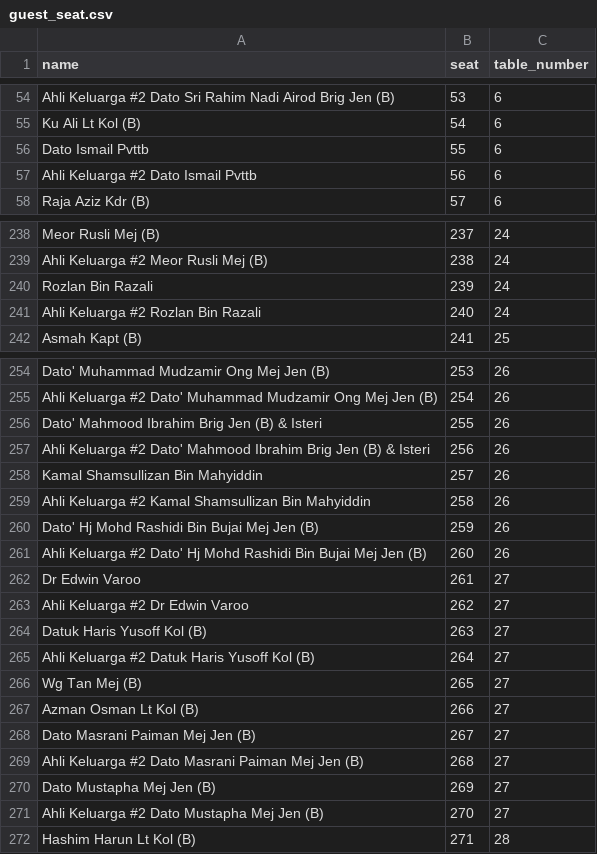
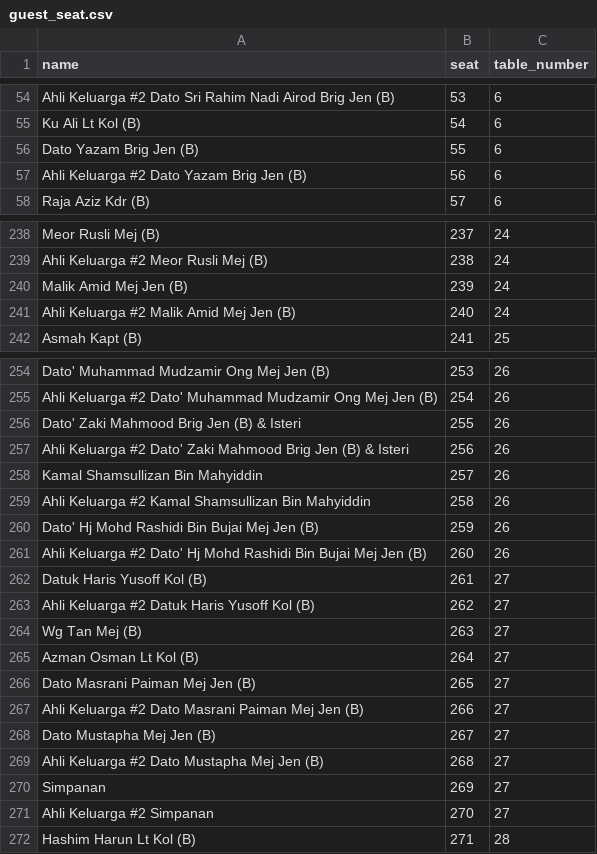
Before and after one commit to hamdanyc/reception, a CSV file: guest_seat.csv, drawn as a sheet; only a part is shown, gaps mark what is left out; the diff covers the shown part only.

```diff
--- a/guest_seat.csv
+++ b/guest_seat.csv
@@ -55,4 +55,4 @@ Ahli Keluarga #2 Dato Sri Rahim Nadi Airod Brig Jen (B),53,6
 Ku Ali Lt Kol (B),54,6
-Dato Ismail Pvttb,55,6
-Ahli Keluarga #2 Dato Ismail Pvttb,56,6
+Dato Yazam Brig Jen (B),55,6
+Ahli Keluarga #2 Dato Yazam Brig Jen (B),56,6
 Raja Aziz Kdr (B),57,6
@@ -239,4 +239,4 @@ Meor Rusli Mej (B),237,24
 Ahli Keluarga #2 Meor Rusli Mej (B),238,24
-Rozlan Bin Razali,239,24
-Ahli Keluarga #2 Rozlan Bin Razali,240,24
+Malik Amid Mej Jen (B),239,24
+Ahli Keluarga #2 Malik Amid Mej Jen (B),240,24
 Asmah Kapt (B),241,25
@@ -255,4 +255,4 @@ Dato' Muhammad Mudzamir Ong Mej Jen (B),253,26
 Ahli Keluarga #2 Dato' Muhammad Mudzamir Ong Mej Jen (B),254,26
-Dato' Mahmood Ibrahim Brig Jen (B) & Isteri,255,26
-Ahli Keluarga #2 Dato' Mahmood Ibrahim Brig Jen (B) & Isteri,256,26
+Dato' Zaki Mahmood Brig Jen (B) & Isteri,255,26
+Ahli Keluarga #2 Dato' Zaki Mahmood Brig Jen (B) & Isteri,256,26
 Kamal Shamsullizan Bin Mahyiddin,257,26
@@ -261,12 +261,12 @@ Dato' Hj Mohd Rashidi Bin Bujai Mej Jen (B),259,26
 Ahli Keluarga #2 Dato' Hj Mohd Rashidi Bin Bujai Mej Jen (B),260,26
-Dr Edwin Varoo,261,27
-Ahli Keluarga #2 Dr Edwin Varoo,262,27
-Datuk Haris Yusoff Kol (B),263,27
-Ahli Keluarga #2 Datuk Haris Yusoff Kol (B),264,27
-Wg Tan Mej (B),265,27
-Azman Osman Lt Kol (B),266,27
-Dato Masrani Paiman Mej Jen (B),267,27
-Ahli Keluarga #2 Dato Masrani Paiman Mej Jen (B),268,27
-Dato Mustapha Mej Jen (B),269,27
-Ahli Keluarga #2 Dato Mustapha Mej Jen (B),270,27
+Datuk Haris Yusoff Kol (B),261,27
+Ahli Keluarga #2 Datuk Haris Yusoff Kol (B),262,27
+Wg Tan Mej (B),263,27
+Azman Osman Lt Kol (B),264,27
+Dato Masrani Paiman Mej Jen (B),265,27
+Ahli Keluarga #2 Dato Masrani Paiman Mej Jen (B),266,27
+Dato Mustapha Mej Jen (B),267,27
+Ahli Keluarga #2 Dato Mustapha Mej Jen (B),268,27
+Simpanan,269,27
+Ahli Keluarga #2 Simpanan,270,27
 Hashim Harun Lt Kol (B),271,28
```
Also changed, not shown: 6 added rows, 6 removed rows and 54 edited cells elsewhere in this file.
